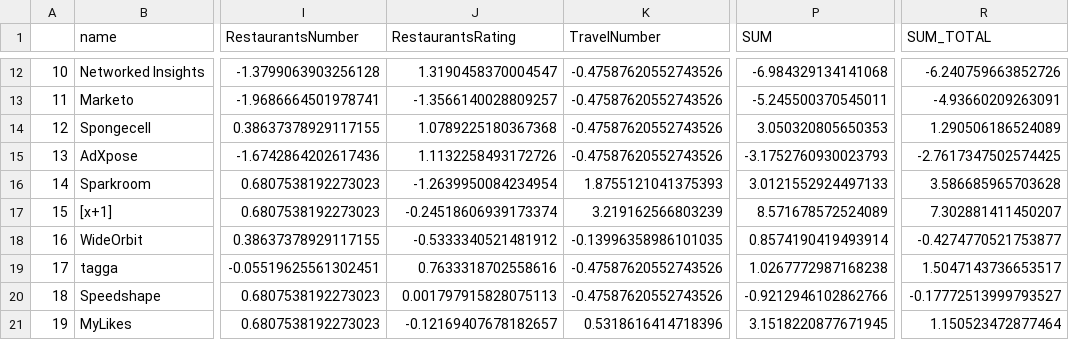
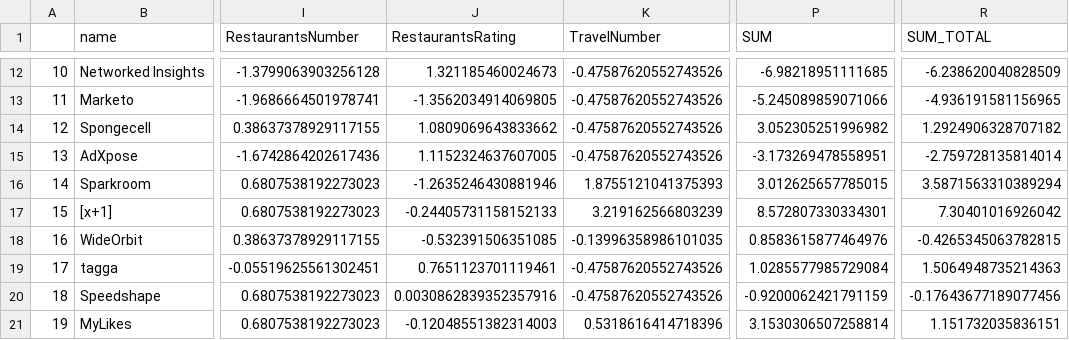
Before and after one commit to ironhack-datalabs/datamad0619, a CSV file: module-2/project-mongodb-geospartial-queries/output/dataset_final.csv, drawn as a sheet; only a part is shown, gaps mark what is left out; the diff covers the shown part only; the diff names each change by its address in the sheet, - before the commit and + after, or states it on an @@ line.

```diff
--- a/module-2/project-mongodb-geospartial-queries/output/dataset_final.csv
+++ b/module-2/project-mongodb-geospartial-queries/output/dataset_final.csv
-J12 (RestaurantsRating): 1.3190458370004547
+J12 (RestaurantsRating): 1.321185460024673
-P12 (SUM): -6.984329134141068
+P12 (SUM): -6.98218951111685
-R12 (SUM_TOTAL): -6.240759663852726
+R12 (SUM_TOTAL): -6.238620040828509
-J13 (RestaurantsRating): -1.3566140028809257
+J13 (RestaurantsRating): -1.3562034914069805
-P13 (SUM): -5.245500370545011
+P13 (SUM): -5.245089859071066
-R13 (SUM_TOTAL): -4.93660209263091
+R13 (SUM_TOTAL): -4.936191581156965
-J14 (RestaurantsRating): 1.0789225180367368
+J14 (RestaurantsRating): 1.0809069643833662
-P14 (SUM): 3.050320805650353
+P14 (SUM): 3.052305251996982
-R14 (SUM_TOTAL): 1.290506186524089
+R14 (SUM_TOTAL): 1.2924906328707182
-J15 (RestaurantsRating): 1.1132258493172726
+J15 (RestaurantsRating): 1.1152324637607005
-P15 (SUM): -3.1752760930023793
+P15 (SUM): -3.173269478558951
-R15 (SUM_TOTAL): -2.7617347502574425
+R15 (SUM_TOTAL): -2.759728135814014
-J16 (RestaurantsRating): -1.2639950084234954
+J16 (RestaurantsRating): -1.2635246430881946
-P16 (SUM): 3.0121552924497133
+P16 (SUM): 3.012625657785015
-R16 (SUM_TOTAL): 3.586685965703628
+R16 (SUM_TOTAL): 3.5871563310389294
-J17 (RestaurantsRating): -0.24518606939173374
+J17 (RestaurantsRating): -0.24405731158152133
-P17 (SUM): 8.571678572524089
+P17 (SUM): 8.572807330334301
-R17 (SUM_TOTAL): 7.302881411450207
+R17 (SUM_TOTAL): 7.30401016926042
-J18 (RestaurantsRating): -0.5333340521481912
+J18 (RestaurantsRating): -0.532391506351085
-P18 (SUM): 0.8574190419493914
+P18 (SUM): 0.8583615877464976
-R18 (SUM_TOTAL): -0.4274770521753877
+R18 (SUM_TOTAL): -0.4265345063782815
-J19 (RestaurantsRating): 0.7633318702558616
+J19 (RestaurantsRating): 0.7651123701119461
-P19 (SUM): 1.0267772987168238
+P19 (SUM): 1.0285577985729084
-R19 (SUM_TOTAL): 1.5047143736653517
+R19 (SUM_TOTAL): 1.5064948735214363
-J20 (RestaurantsRating): 0.001797915828075113
+J20 (RestaurantsRating): 0.0030862839352357916
-P20 (SUM): -0.9212946102862766
+P20 (SUM): -0.9200062421791159
-R20 (SUM_TOTAL): -0.17772513999793527
+R20 (SUM_TOTAL): -0.17643677189077456
-J21 (RestaurantsRating): -0.12169407678182657
+J21 (RestaurantsRating): -0.12048551382314003
-P21 (SUM): 3.1518220877671945
+P21 (SUM): 3.1530306507258814
-R21 (SUM_TOTAL): 1.150523472877464
+R21 (SUM_TOTAL): 1.151732035836151
```
Also changed, not shown: 42 edited cells elsewhere in this file, 1 other file.
